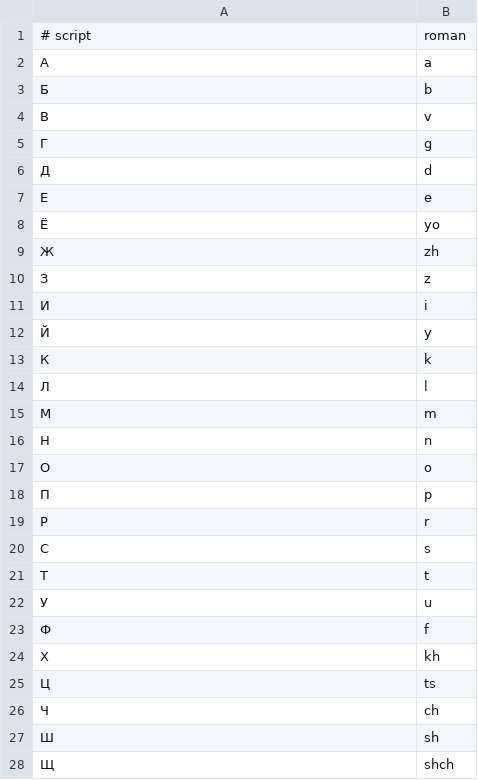
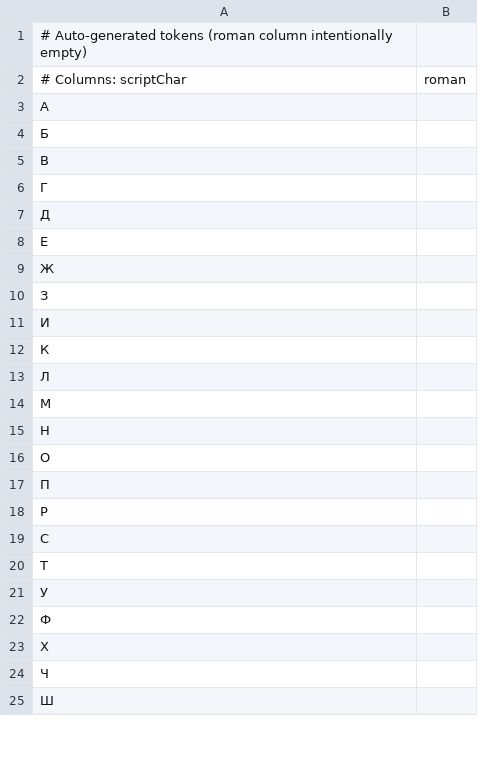
Before and after one commit to vaportrail0517/Refocus, a TSV file: apps/android/app/src/main/assets/romanizationquiz/packs/ru_cyrillic/tokens.tsv, drawn as a sheet; only a part is shown; the diff covers the shown part only.

```diff
--- a/apps/android/app/src/main/assets/romanizationquiz/packs/ru_cyrillic/tokens.tsv
+++ b/apps/android/app/src/main/assets/romanizationquiz/packs/ru_cyrillic/tokens.tsv
@@ -1,28 +1,25 @@
-# script	roman
-А	a
-Б	b
-В	v
-Г	g
-Д	d
-Е	e
-Ё	yo
-Ж	zh
-З	z
-И	i
-Й	y
-К	k
-Л	l
-М	m
-Н	n
-О	o
-П	p
-Р	r
-С	s
-Т	t
-У	u
-Ф	f
-Х	kh
-Ц	ts
-Ч	ch
-Ш	sh
-Щ	shch
+# Auto-generated tokens (roman column intentionally empty)
+# Columns: scriptChar	roman
+А	
+Б	
+В	
+Г	
+Д	
+Е	
+Ж	
+З	
+И	
+К	
+Л	
+М	
+Н	
+О	
+П	
+Р	
+С	
+Т	
+У	
+Ф	
+Х	
+Ч	
+Ш	
```
Also changed, not shown: 27 added rows, 10 removed rows and 7 edited cells elsewhere in this file, 17 other files.
